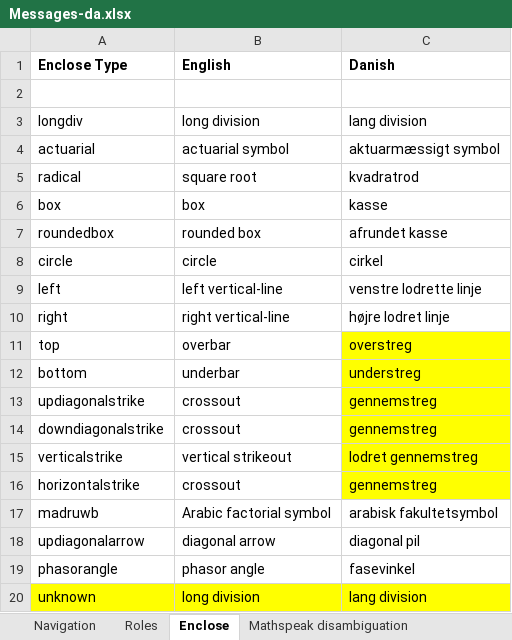
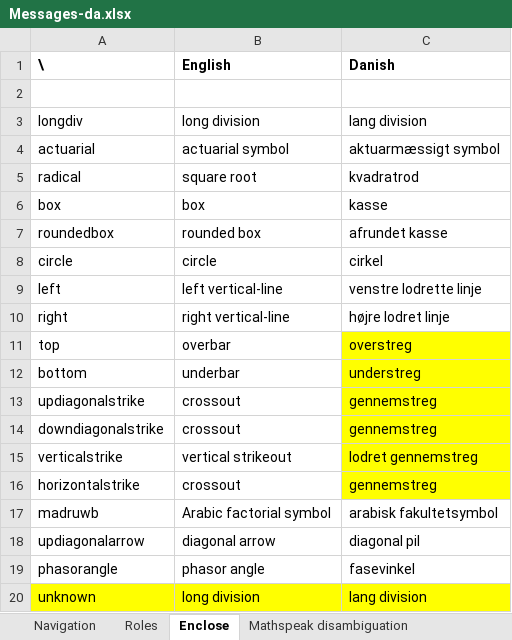
Before and after one commit to Speech-Rule-Engine/sre-resources, an Excel workbook: l10n/locales/da/soren/Messages-da.xlsx, sheet Enclose, drawn as a sheet; values as stored, in another font and other column widths than the file's, no borders; charts and pictures not drawn; the diff names each change by its address in the sheet, - before the commit and + after, or states it on an @@ line.

```diff
--- a/l10n/locales/da/soren/Messages-da.xlsx (sheet Enclose)
+++ b/l10n/locales/da/soren/Messages-da.xlsx (sheet Enclose)
-A1: Enclose Type
+A1: \
```
Also changed, not shown: charts or pictures, 5 other files.
